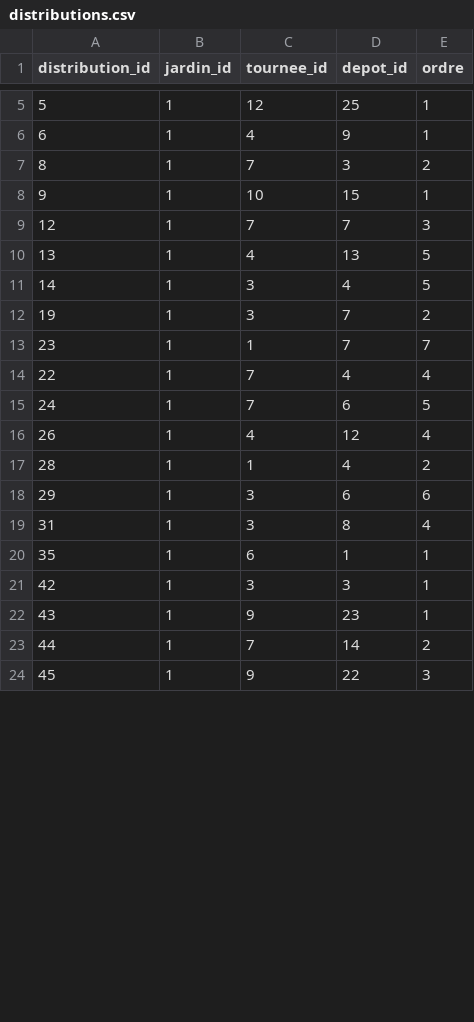
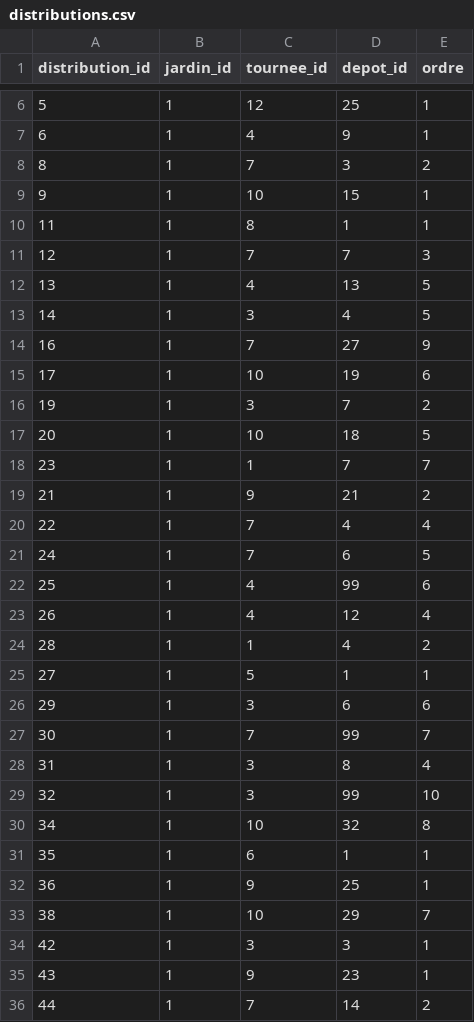
Before and after one commit to medina474/data-collection, a CSV file: jardins/distributions.csv, drawn as a sheet; only a part is shown, gaps mark what is left out; the diff covers the shown part only.

```diff
--- a/jardins/distributions.csv
+++ b/jardins/distributions.csv
@@ -8,2 +9,3 @@ distribution_id,jardin_id,tournee_id,depot_id,ordre
 9,1,10,15,1
+11,1,8,1,1
 12,1,7,7,3
@@ -11,11 +13,22 @@ distribution_id,jardin_id,tournee_id,depot_id,ordre
 14,1,3,4,5
+16,1,7,27,9
+17,1,10,19,6
 19,1,3,7,2
+20,1,10,18,5
 23,1,1,7,7
+21,1,9,21,2
 22,1,7,4,4
 24,1,7,6,5
+25,1,4,99,6
 26,1,4,12,4
 28,1,1,4,2
+27,1,5,1,1
 29,1,3,6,6
+30,1,7,99,7
 31,1,3,8,4
+32,1,3,99,10
+34,1,10,32,8
 35,1,6,1,1
+36,1,9,25,1
+38,1,10,29,7
 42,1,3,3,1
@@ -23,2 +36 @@ distribution_id,jardin_id,tournee_id,depot_id,ordre
 44,1,7,14,2
-45,1,9,22,3
```
Also changed, not shown: 7 added rows, 3 moved rows and 3 edited cells elsewhere in this file, 3 other files.
